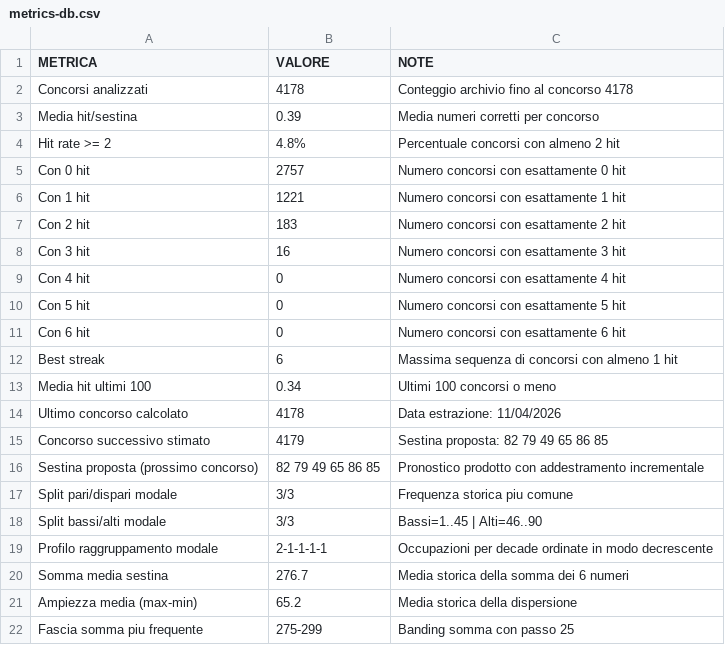
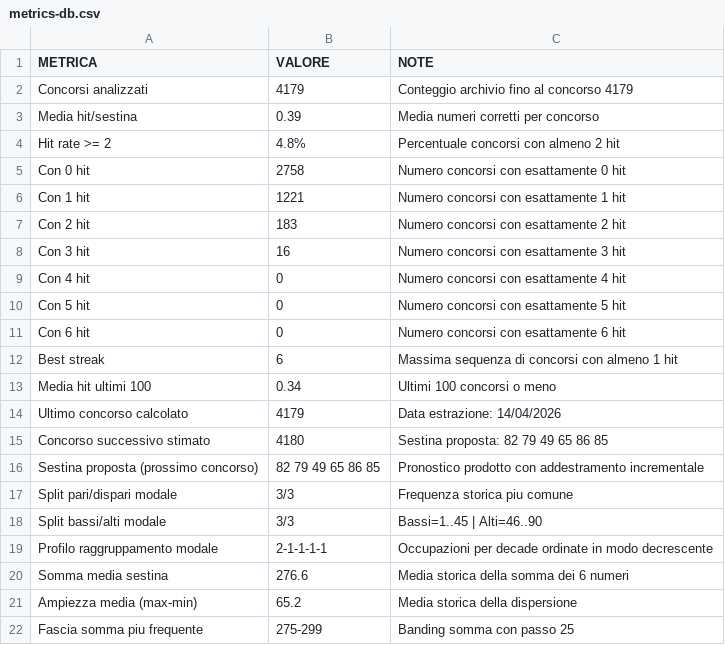
Before and after one commit to giga-labor/secc, a CSV file: pages/algoritmi/algs/classic-distribuzioni-modelli-raggruppamento/out/metrics-db.csv, drawn as a sheet.

```diff
--- a/pages/algoritmi/algs/classic-distribuzioni-modelli-raggruppamento/out/metrics-db.csv
+++ b/pages/algoritmi/algs/classic-distribuzioni-modelli-raggruppamento/out/metrics-db.csv
@@ -1,6 +1,6 @@
 METRICA,VALORE,NOTE
-Concorsi analizzati,4178,Conteggio archivio fino al concorso 4178
+Concorsi analizzati,4179,Conteggio archivio fino al concorso 4179
 Media hit/sestina,0.39,Media numeri corretti per concorso
 Hit rate >= 2,4.8%,Percentuale concorsi con almeno 2 hit
-Con 0 hit,2757,Numero concorsi con esattamente 0 hit
+Con 0 hit,2758,Numero concorsi con esattamente 0 hit
 Con 1 hit,1221,Numero concorsi con esattamente 1 hit
@@ -13,4 +13,4 @@ Best streak,6,Massima sequenza di concorsi con almeno 1 hit
 Media hit ultimi 100,0.34,Ultimi 100 concorsi o meno
-Ultimo concorso calcolato,4178,Data estrazione: 11/04/2026
-Concorso successivo stimato,4179,Sestina proposta: 82 79 49 65 86 85
+Ultimo concorso calcolato,4179,Data estrazione: 14/04/2026
+Concorso successivo stimato,4180,Sestina proposta: 82 79 49 65 86 85
 Sestina proposta (prossimo concorso),82 79 49 65 86 85,Pronostico prodotto con addestramento incrementale
@@ -19,3 +19,3 @@ Split bassi/alti modale,3/3,Bassi=1..45 | Alti=46..90
 Profilo raggruppamento modale,2-1-1-1-1,Occupazioni per decade ordinate in modo decrescente
-Somma media sestina,276.7,Media storica della somma dei 6 numeri
+Somma media sestina,276.6,Media storica della somma dei 6 numeri
 Ampiezza media (max-min),65.2,Media storica della dispersione
```
Also changed, not shown: pages/algoritmi/algs/classic-ritardi/out/metrics-db.csv, pages/algoritmi/algs/classic-statistiche-combinate-finestre-mobili/out/historical-db.csv, 17 other files.
